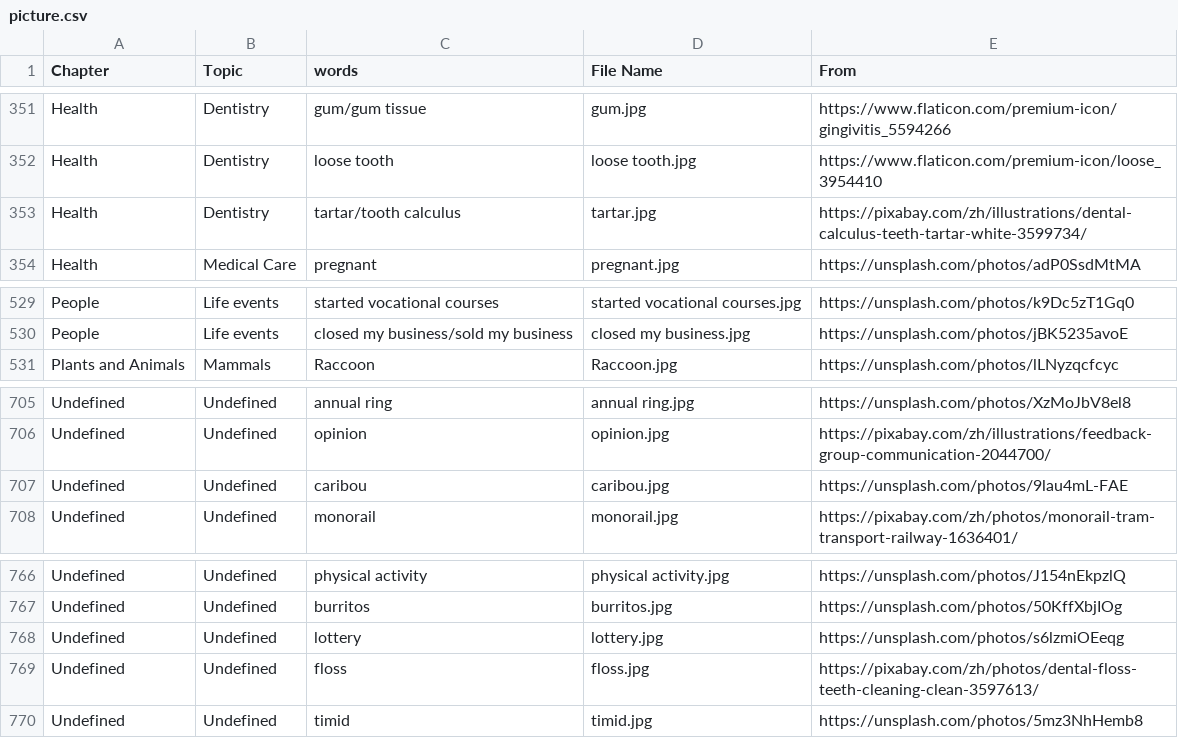
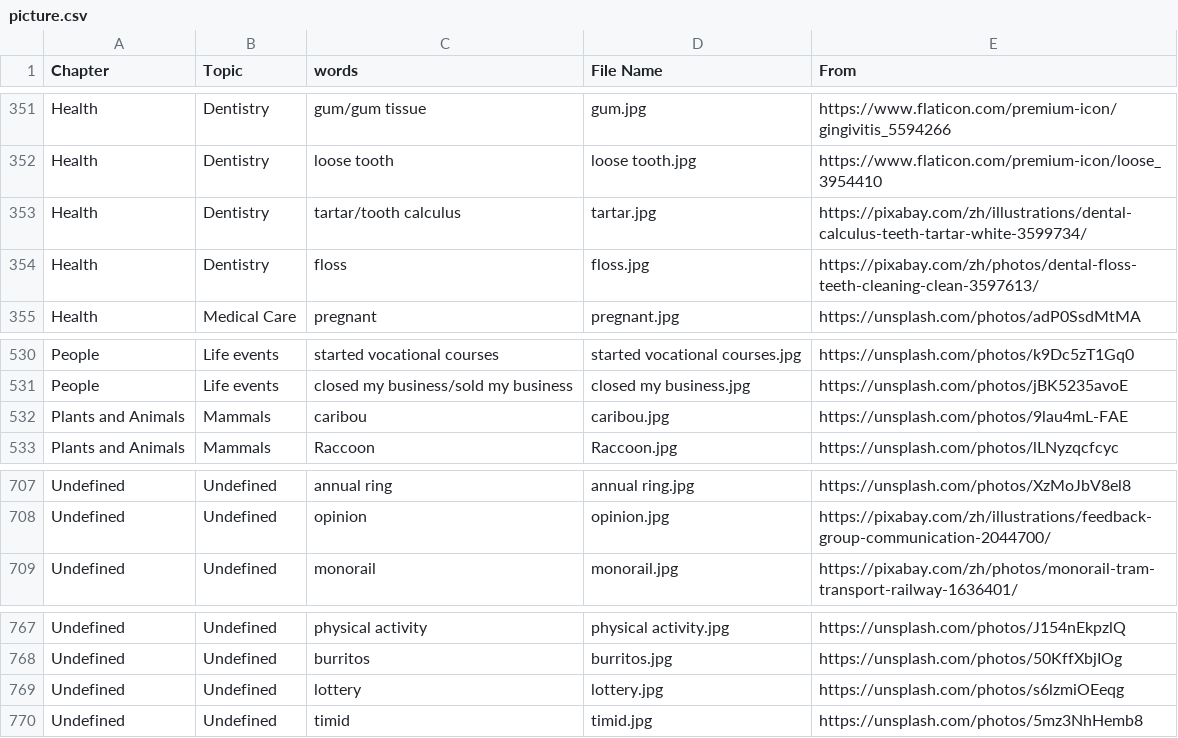
Before and after one commit to HDCodePractice/EnglishHelper, a CSV file: res/picture.csv, drawn as a sheet; only a part is shown, gaps mark what is left out.

```diff
--- a/res/picture.csv
+++ b/res/picture.csv
@@ -353,2 +353,3 @@ Health,Dentistry,loose tooth,loose tooth.jpg,https://www.flaticon.com/premium-ic
 Health,Dentistry,tartar/tooth calculus,tartar.jpg,https://pixabay.com/zh/illustrations/dental-calculus-teeth-tartar-white-3599734/
+Health,Dentistry,floss,floss.jpg,https://pixabay.com/zh/photos/dental-floss-teeth-cleaning-clean-3597613/
 Health,Medical Care,pregnant,pregnant.jpg,https://unsplash.com/photos/adP0SsdMtMA
@@ -530,2 +531,3 @@ People,Life events,started vocational courses,started vocational courses.jpg,htt
 People,Life events,closed my business/sold my business,closed my business.jpg,https://unsplash.com/photos/jBK5235avoE
+Plants and Animals,Mammals,caribou,caribou.jpg,https://unsplash.com/photos/9lau4mL-FAE
 Plants and Animals,Mammals,Raccoon,Raccoon.jpg,https://unsplash.com/photos/lLNyzqcfcyc
@@ -706,3 +708,2 @@ Undefined,Undefined,annual ring,annual ring.jpg,https://unsplash.com/photos/XzMo
 Undefined,Undefined,opinion,opinion.jpg,https://pixabay.com/zh/illustrations/feedback-group-communication-2044700/
-Undefined,Undefined,caribou,caribou.jpg,https://unsplash.com/photos/9lau4mL-FAE
 Undefined,Undefined,monorail,monorail.jpg,https://pixabay.com/zh/photos/monorail-tram-transport-railway-1636401/
@@ -768,3 +769,2 @@ Undefined,Undefined,burritos,burritos.jpg,https://unsplash.com/photos/50KffXbjIO
 Undefined,Undefined,lottery,lottery.jpg,https://unsplash.com/photos/s6lzmiOEeqg
-Undefined,Undefined,floss,floss.jpg,https://pixabay.com/zh/photos/dental-floss-teeth-cleaning-clean-3597613/
 Undefined,Undefined,timid,timid.jpg,https://unsplash.com/photos/5mz3NhHemb8
```
Also changed, not shown: 5 other files.
